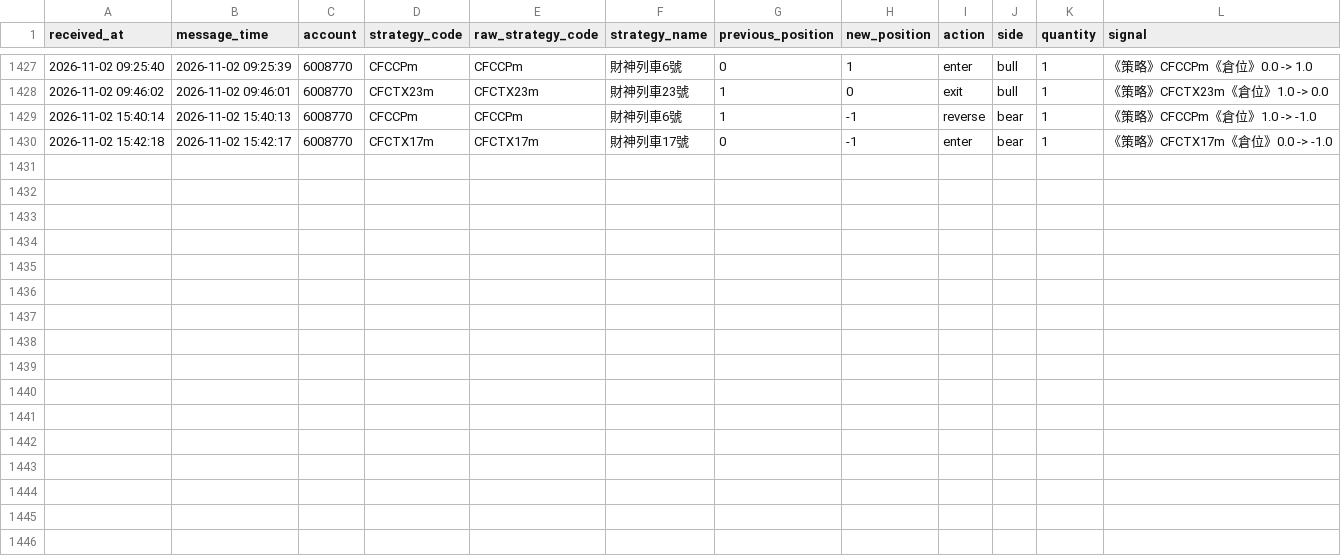
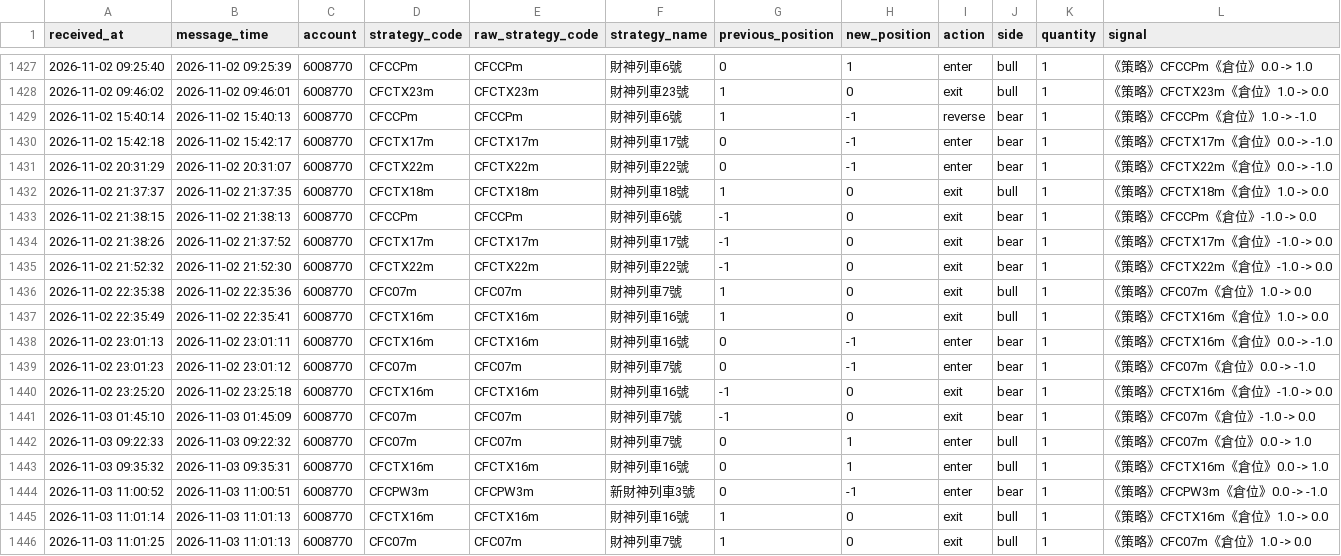
Before and after one commit to liugoldent/monitor, a CSV file: backend-futures-py/tv_doc/six_strategy_signal_events.csv, drawn as a sheet; only a part is shown, gaps mark what is left out.

```diff
--- a/backend-futures-py/tv_doc/six_strategy_signal_events.csv
+++ b/backend-futures-py/tv_doc/six_strategy_signal_events.csv
@@ -1430 +1430,17 @@ received_at,message_time,account,strategy_code,raw_strategy_code,strategy_name,p
 2026-11-02 15:42:18,2026-11-02 15:42:17,6008770,CFCTX17m,CFCTX17m,財神列車17號,0,-1,enter,bear,1,《策略》CFCTX17m《倉位》0.0 -> -1.0
+2026-11-02 20:31:29,2026-11-02 20:31:07,6008770,CFCTX22m,CFCTX22m,財神列車22號,0,-1,enter,bear,1,《策略》CFCTX22m《倉位》0.0 -> -1.0
+2026-11-02 21:37:37,2026-11-02 21:37:35,6008770,CFCTX18m,CFCTX18m,財神列車18號,1,0,exit,bull,1,《策略》CFCTX18m《倉位》1.0 -> 0.0
+2026-11-02 21:38:15,2026-11-02 21:38:13,6008770,CFCCPm,CFCCPm,財神列車6號,-1,0,exit,bear,1,《策略》CFCCPm《倉位》-1.0 -> 0.0
+2026-11-02 21:38:26,2026-11-02 21:37:52,6008770,CFCTX17m,CFCTX17m,財神列車17號,-1,0,exit,bear,1,《策略》CFCTX17m《倉位》-1.0 -> 0.0
+2026-11-02 21:52:32,2026-11-02 21:52:30,6008770,CFCTX22m,CFCTX22m,財神列車22號,-1,0,exit,bear,1,《策略》CFCTX22m《倉位》-1.0 -> 0.0
+2026-11-02 22:35:38,2026-11-02 22:35:36,6008770,CFC07m,CFC07m,財神列車7號,1,0,exit,bull,1,《策略》CFC07m《倉位》1.0 -> 0.0
+2026-11-02 22:35:49,2026-11-02 22:35:41,6008770,CFCTX16m,CFCTX16m,財神列車16號,1,0,exit,bull,1,《策略》CFCTX16m《倉位》1.0 -> 0.0
+2026-11-02 23:01:13,2026-11-02 23:01:11,6008770,CFCTX16m,CFCTX16m,財神列車16號,0,-1,enter,bear,1,《策略》CFCTX16m《倉位》0.0 -> -1.0
+2026-11-02 23:01:23,2026-11-02 23:01:12,6008770,CFC07m,CFC07m,財神列車7號,0,-1,enter,bear,1,《策略》CFC07m《倉位》0.0 -> -1.0
+2026-11-02 23:25:20,2026-11-02 23:25:18,6008770,CFCTX16m,CFCTX16m,財神列車16號,-1,0,exit,bear,1,《策略》CFCTX16m《倉位》-1.0 -> 0.0
+2026-11-03 01:45:10,2026-11-03 01:45:09,6008770,CFC07m,CFC07m,財神列車7號,-1,0,exit,bear,1,《策略》CFC07m《倉位》-1.0 -> 0.0
+2026-11-03 09:22:33,2026-11-03 09:22:32,6008770,CFC07m,CFC07m,財神列車7號,0,1,enter,bull,1,《策略》CFC07m《倉位》0.0 -> 1.0
+2026-11-03 09:35:32,2026-11-03 09:35:31,6008770,CFCTX16m,CFCTX16m,財神列車16號,0,1,enter,bull,1,《策略》CFCTX16m《倉位》0.0 -> 1.0
+2026-11-03 11:00:52,2026-11-03 11:00:51,6008770,CFCPW3m,CFCPW3m,新財神列車3號,0,-1,enter,bear,1,《策略》CFCPW3m《倉位》0.0 -> -1.0
+2026-11-03 11:01:14,2026-11-03 11:01:13,6008770,CFCTX16m,CFCTX16m,財神列車16號,1,0,exit,bull,1,《策略》CFCTX16m《倉位》1.0 -> 0.0
+2026-11-03 11:01:25,2026-11-03 11:01:13,6008770,CFC07m,CFC07m,財神列車7號,1,0,exit,bull,1,《策略》CFC07m《倉位》1.0 -> 0.0
```
Also changed, not shown: backend-futures-py/tv_doc/h_trade.csv, 58 other files.
